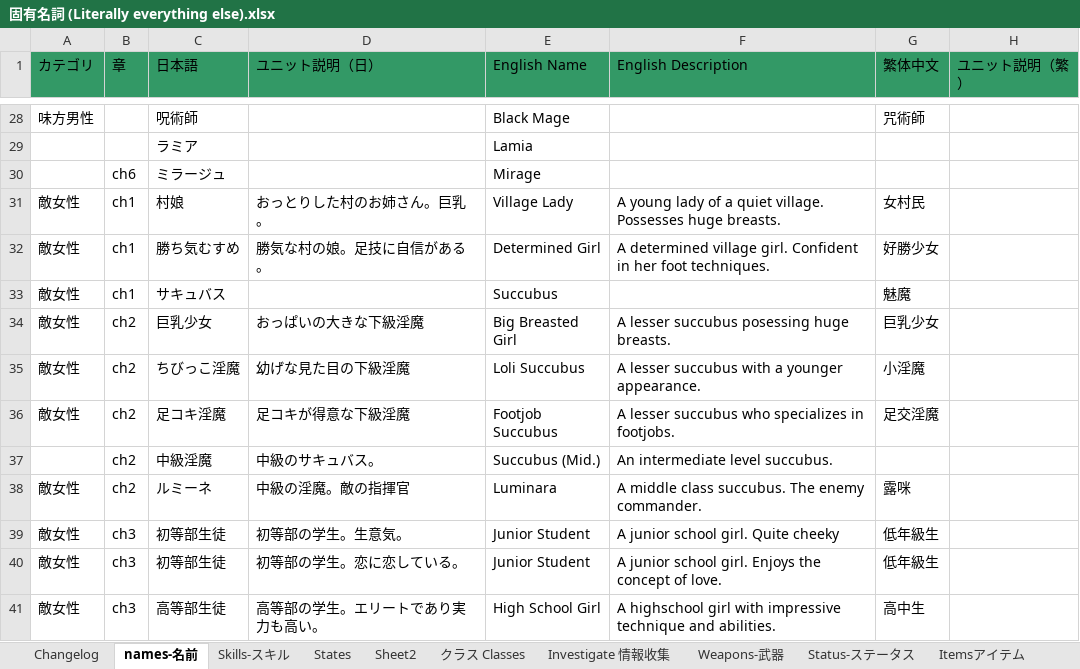
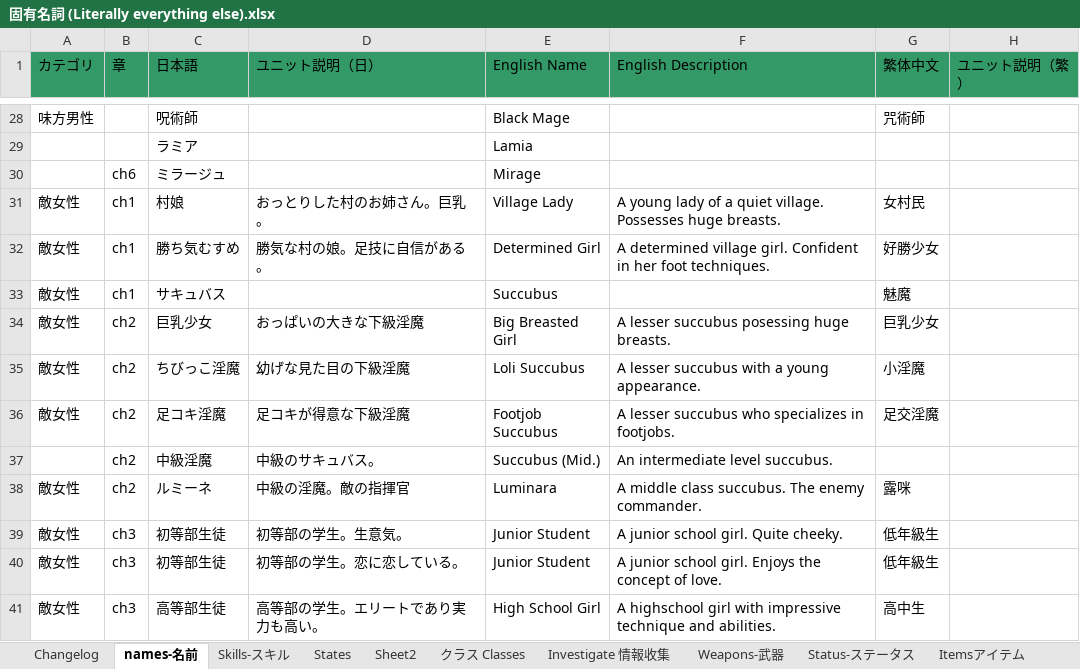
Before and after one commit to Giratena/Succubus-Senki-Translation-Project, an Excel workbook: 固有名詞 (Literally everything else).xlsx, sheet names-名前, drawn as a sheet; only a part is shown, gaps mark what is left out; values as stored, in another font and other column widths than the file's, no borders; the diff covers the shown part only; the diff names each change by its address in the sheet, - before the commit and + after, or states it on an @@ line.

Commit message:
Playtesting Corrections
Editing a lot of stuff as I playtested up to chapter 5. The excel spreadsheet included, since some descriptions were a little off.

```diff
--- a/固有名詞 (Literally everything else).xlsx (sheet names-名前)
+++ b/固有名詞 (Literally everything else).xlsx (sheet names-名前)
-F35 (English Description): A lesser succubus with a younger appearance.
+F35 (English Description): A lesser succubus with a young appearance.
-F39 (English Description): A junior school girl. Quite cheeky
+F39 (English Description): A junior school girl. Quite cheeky.
```
Also changed, not shown: 8 edited cells elsewhere in this sheet, sheet Skills-スキル, sheet クラス Classes, sheet Itemsアイテム, sheet States, sheet Choices-選択肢, sheet Investigate 情報收集, 6 other files.
